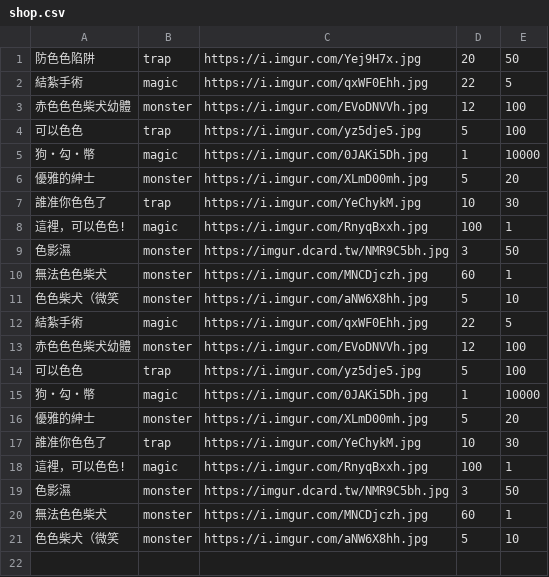
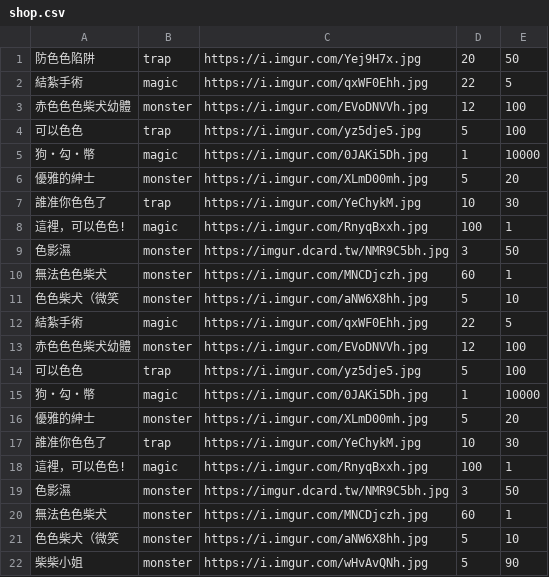
Before and after one commit to freefrit/AOOP_DogeShop, a CSV file: src/shop.csv, drawn as a sheet.

```diff
--- a/src/shop.csv
+++ b/src/shop.csv
@@ -21 +21,2 @@
 色色柴犬（微笑,monster,https://i.imgur.com/aNW6X8hh.jpg,5,10
+柴柴小姐,monster,https://i.imgur.com/wHvAvQNh.jpg,5,90
```
Also changed, not shown: 4 other files.
